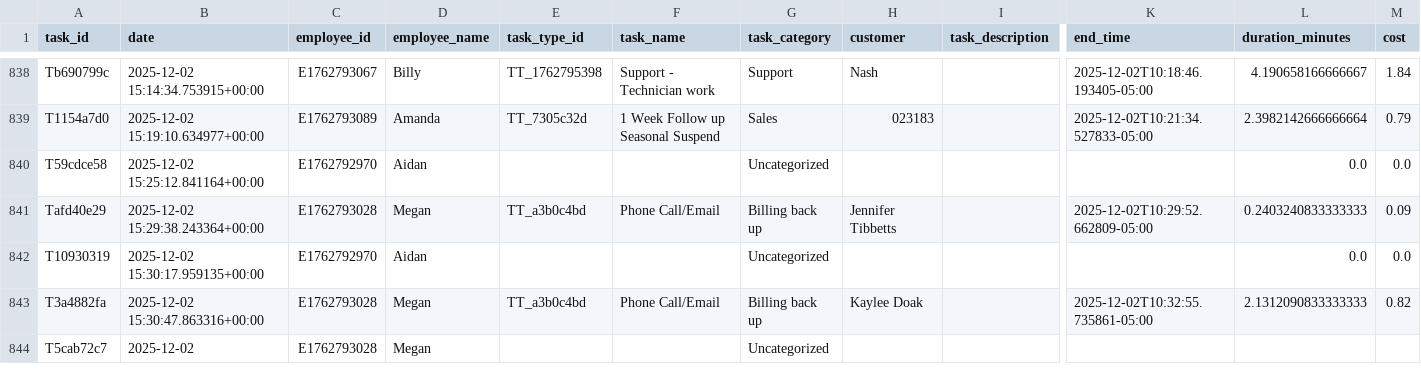
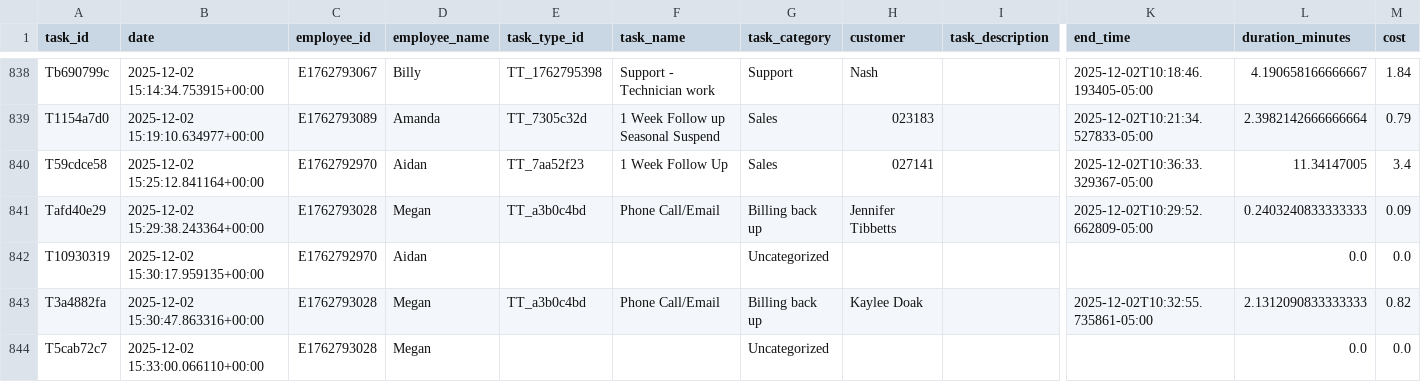
Before and after one commit to pwngithub/Employeetime, a CSV file: Data/tasks.csv, drawn as a sheet; only a part is shown, gaps mark what is left out; the diff names each change by its address in the sheet, - before the commit and + after, or states it on an @@ line.

Commit message:
Finish task (with details)

```diff
--- a/Data/tasks.csv
+++ b/Data/tasks.csv
-E840 (task_type_id): (empty)
+E840 (task_type_id): TT_7aa52f23
-F840 (task_name): (empty)
+F840 (task_name): 1 Week Follow Up
-G840 (task_category): Uncategorized
+G840 (task_category): Sales
-H840 (customer): (empty)
+H840 (customer): 027141
-K840 (end_time): (empty)
+K840 (end_time): 2025-12-02T10:36:33.329367-05:00
-L840 (duration_minutes): 0.0
+L840 (duration_minutes): 11.34147005
-M840 (cost): 0.0
+M840 (cost): 3.4
-B844 (date): 2025-12-02
+B844 (date): 2025-12-02 15:33:00.066110+00:00
-L844 (duration_minutes): (empty)
+L844 (duration_minutes): 0.0
-M844 (cost): (empty)
+M844 (cost): 0.0
```
